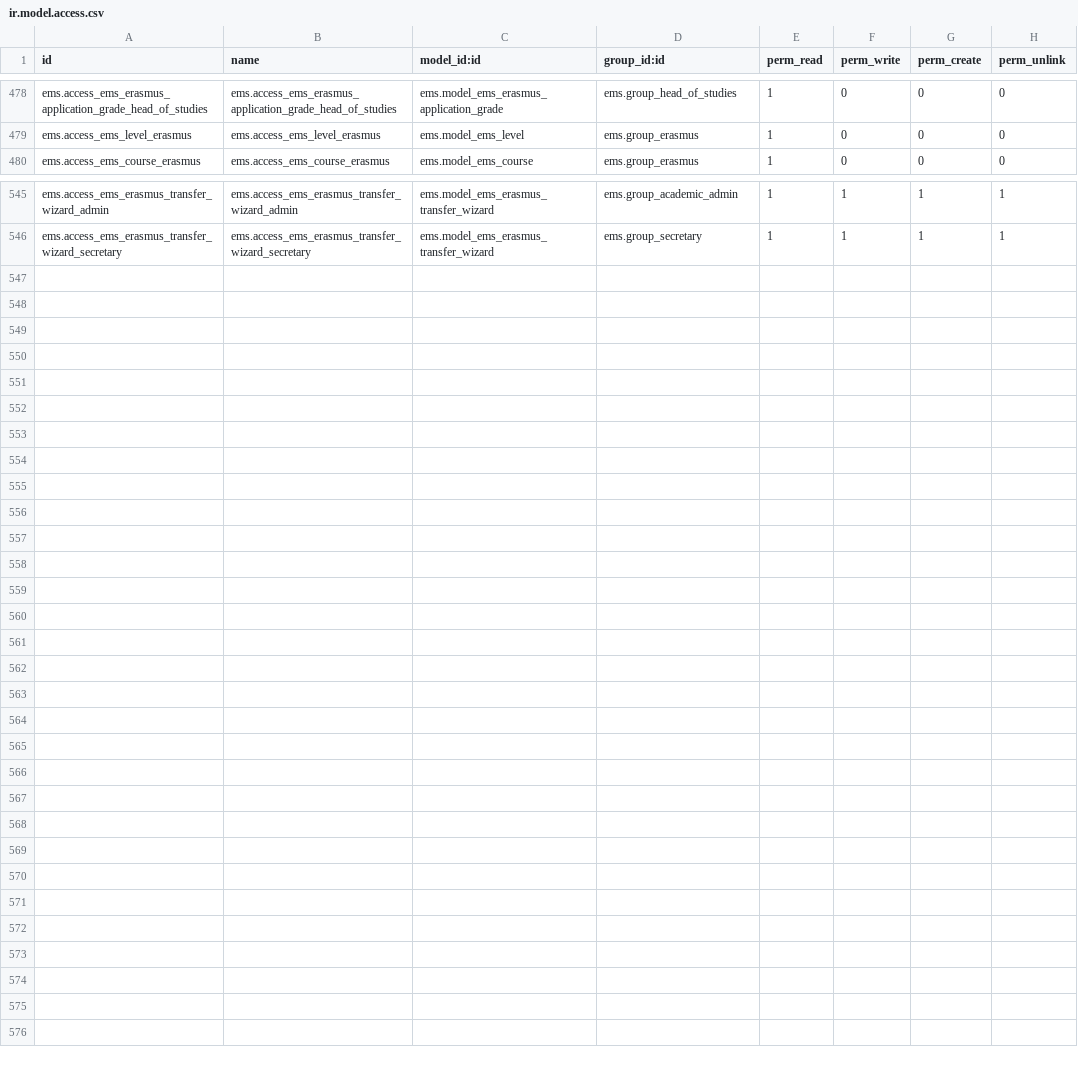
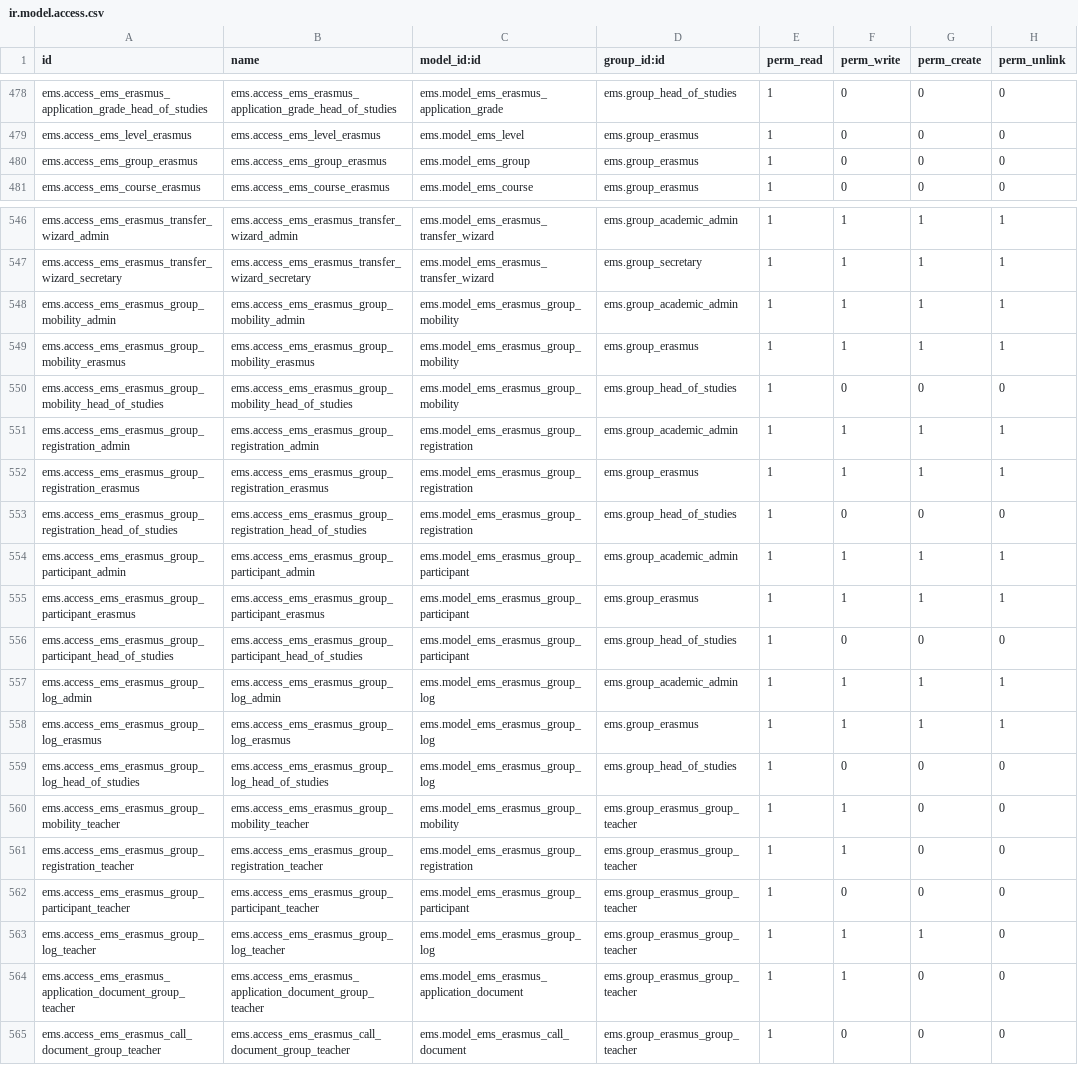
Before and after one commit to ElPuig/EMS, a CSV file: security/ir.model.access.csv, drawn as a sheet; only a part is shown, gaps mark what is left out; the diff names each change by its address in the sheet, - before the commit and + after, or states it on an @@ line.

```diff
--- a/security/ir.model.access.csv
+++ b/security/ir.model.access.csv
+row 480: ems.access_ems_group_erasmus | ems.access_ems_group_erasmus | ems.model_ems_group | ems.group_erasmus | 1 | 0 | 0 | 0
+row 548: ems.access_ems_erasmus_group_mobility_admin | ems.access_ems_erasmus_group_mobility_admin | ems.model_ems_erasmus_group_mobility | ems.group_academic_admin | 1 | 1 | 1 | 1
+row 549: ems.access_ems_erasmus_group_mobility_erasmus | ems.access_ems_erasmus_group_mobility_erasmus | ems.model_ems_erasmus_group_mobility | ems.group_erasmus | 1 | 1 | 1 | 1
+row 550: ems.access_ems_erasmus_group_mobility_head_of_studies | ems.access_ems_erasmus_group_mobility_head_of_studies | ems.model_ems_erasmus_group_mobility | ems.group_head_of_studies | 1 | 0 | 0 | 0
+row 551: ems.access_ems_erasmus_group_registration_admin | ems.access_ems_erasmus_group_registration_admin | ems.model_ems_erasmus_group_registration | ems.group_academic_admin | 1 | 1 | 1 | 1
+row 552: ems.access_ems_erasmus_group_registration_erasmus | ems.access_ems_erasmus_group_registration_erasmus | ems.model_ems_erasmus_group_registration | ems.group_erasmus | 1 | 1 | 1 | 1
+row 553: ems.access_ems_erasmus_group_registration_head_of_studies | ems.access_ems_erasmus_group_registration_head_of_studies | ems.model_ems_erasmus_group_registration | ems.group_head_of_studies | 1 | 0 | 0 | 0
+row 554: ems.access_ems_erasmus_group_participant_admin | ems.access_ems_erasmus_group_participant_admin | ems.model_ems_erasmus_group_participant | ems.group_academic_admin | 1 | 1 | 1 | 1
+row 555: ems.access_ems_erasmus_group_participant_erasmus | ems.access_ems_erasmus_group_participant_erasmus | ems.model_ems_erasmus_group_participant | ems.group_erasmus | 1 | 1 | 1 | 1
+row 556: ems.access_ems_erasmus_group_participant_head_of_studies | ems.access_ems_erasmus_group_participant_head_of_studies | ems.model_ems_erasmus_group_participant | ems.group_head_of_studies | 1 | 0 | 0 | 0
+row 557: ems.access_ems_erasmus_group_log_admin | ems.access_ems_erasmus_group_log_admin | ems.model_ems_erasmus_group_log | ems.group_academic_admin | 1 | 1 | 1 | 1
+row 558: ems.access_ems_erasmus_group_log_erasmus | ems.access_ems_erasmus_group_log_erasmus | ems.model_ems_erasmus_group_log | ems.group_erasmus | 1 | 1 | 1 | 1
+row 559: ems.access_ems_erasmus_group_log_head_of_studies | ems.access_ems_erasmus_group_log_head_of_studies | ems.model_ems_erasmus_group_log | ems.group_head_of_studies | 1 | 0 | 0 | 0
+row 560: ems.access_ems_erasmus_group_mobility_teacher | ems.access_ems_erasmus_group_mobility_teacher | ems.model_ems_erasmus_group_mobility | ems.group_erasmus_group_teacher | 1 | 1 | 0 | 0
+row 561: ems.access_ems_erasmus_group_registration_teacher | ems.access_ems_erasmus_group_registration_teacher | ems.model_ems_erasmus_group_registration | ems.group_erasmus_group_teacher | 1 | 1 | 0 | 0
+row 562: ems.access_ems_erasmus_group_participant_teacher | ems.access_ems_erasmus_group_participant_teacher | ems.model_ems_erasmus_group_participant | ems.group_erasmus_group_teacher | 1 | 0 | 0 | 0
+row 563: ems.access_ems_erasmus_group_log_teacher | ems.access_ems_erasmus_group_log_teacher | ems.model_ems_erasmus_group_log | ems.group_erasmus_group_teacher | 1 | 1 | 1 | 0
+row 564: ems.access_ems_erasmus_application_document_group_teacher | ems.access_ems_erasmus_application_document_group_teacher | ems.model_ems_erasmus_application_document | ems.group_erasmus_group_teacher | 1 | 1 | 0 | 0
+row 565: ems.access_ems_erasmus_call_document_group_teacher | ems.access_ems_erasmus_call_document_group_teacher | ems.model_ems_erasmus_call_document | ems.group_erasmus_group_teacher | 1 | 0 | 0 | 0
```
Also changed, not shown: data/main/ir.cron-erasmus.csv, 18 other files.
